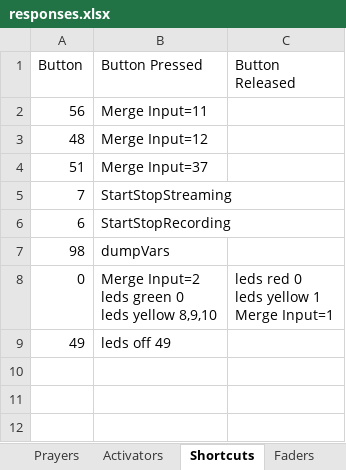
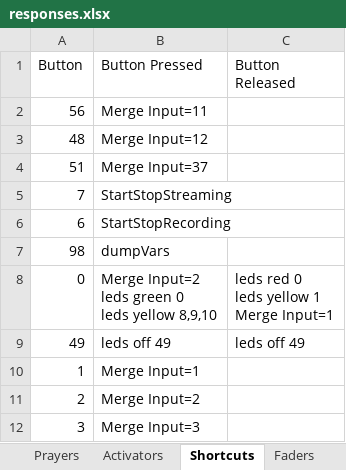
Before and after one commit to lobosat/APCvmix, an Excel workbook: responses.xlsx, sheet Shortcuts, drawn as a sheet; values as stored, in another font and other column widths than the file's, no borders; the diff names each change by its address in the sheet, - before the commit and + after, or states it on an @@ line.

```diff
--- a/responses.xlsx (sheet Shortcuts)
+++ b/responses.xlsx (sheet Shortcuts)
-C9 (Button Released): (empty)
+C9 (Button Released): leds off 49
+row 10: 1 | Merge Input=1
+row 11: 2 | Merge Input=2
+row 12: 3 | Merge Input=3
```
Also changed, not shown: sheet Activators, 1 other file.
